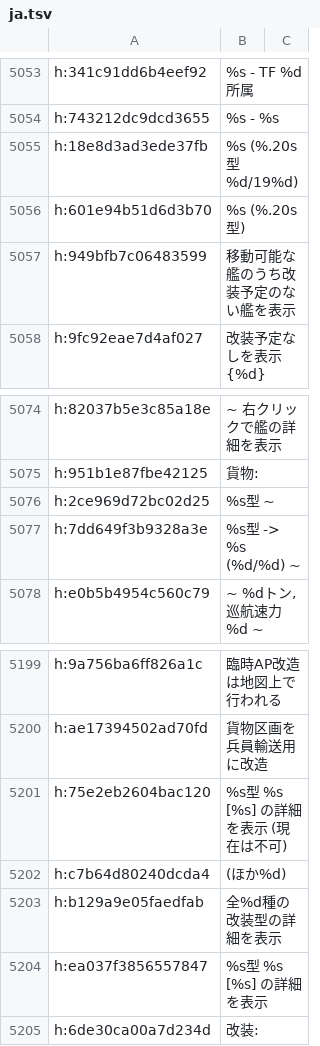
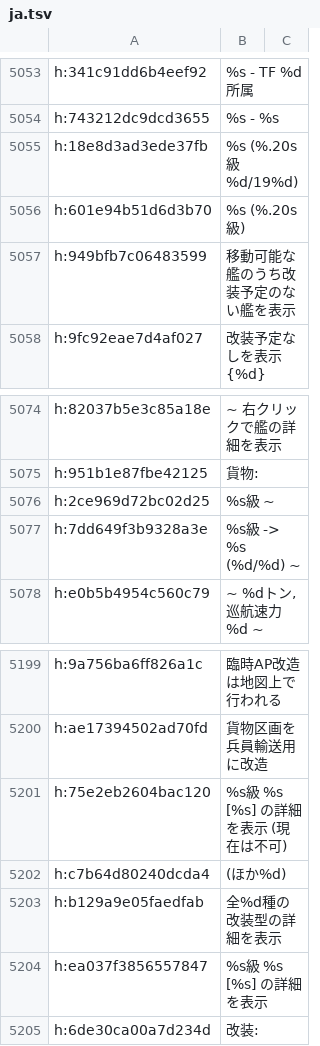
Before and after one commit to Yasabihhagure/war-in-the-pacific-ae-ja, a TSV file: translation/ja.tsv, drawn as a sheet; only a part is shown, gaps mark what is left out.

```diff
--- a/translation/ja.tsv
+++ b/translation/ja.tsv
@@ -5054,4 +5054,4 @@ h:341c91dd6b4eef92	%s - TF %d 所属
 h:743212dc9dcd3655	%s - %s	
-h:18e8d3ad3ede37fb	%s (%.20s型 %d/19%d)	
-h:601e94b51d6d3b70	%s (%.20s型)	
+h:18e8d3ad3ede37fb	%s (%.20s級 %d/19%d)	
+h:601e94b51d6d3b70	%s (%.20s級)	
 h:949bfb7c06483599	移動可能な艦のうち改装予定のない艦を表示	
@@ -5075,4 +5075,4 @@ h:82037b5e3c85a18e	 ~ 右クリックで艦の詳細を表示
 h:951b1e87fbe42125	貨物: 	
-h:2ce969d72bc02d25	 %s型 ~	
-h:7dd649f3b9328a3e	 %s型 -> %s (%d/%d) ~	
+h:2ce969d72bc02d25	 %s級 ~	
+h:7dd649f3b9328a3e	 %s級 -> %s (%d/%d) ~	
 h:e0b5b4954c560c79	~ %dトン, 巡航速力 %d ~ 	
@@ -5200,6 +5200,6 @@ h:9a756ba6ff826a1c	臨時AP改造は地図上で行われる
 h:ae17394502ad70fd	貨物区画を兵員輸送用に改造	
-h:75e2eb2604bac120	%s型  %s [%s] の詳細を表示 (現在は不可)	
+h:75e2eb2604bac120	%s級  %s [%s] の詳細を表示 (現在は不可)	
 h:c7b64d80240dcda4	 (ほか%d)	
 h:b129a9e05faedfab	全%d種の改装型の詳細を表示	
-h:ea037f3856557847	%s型  %s [%s] の詳細を表示	
+h:ea037f3856557847	%s級  %s [%s] の詳細を表示	
 h:6de30ca00a7d234d	改装:	
```
Also changed, not shown: 5 other files.
